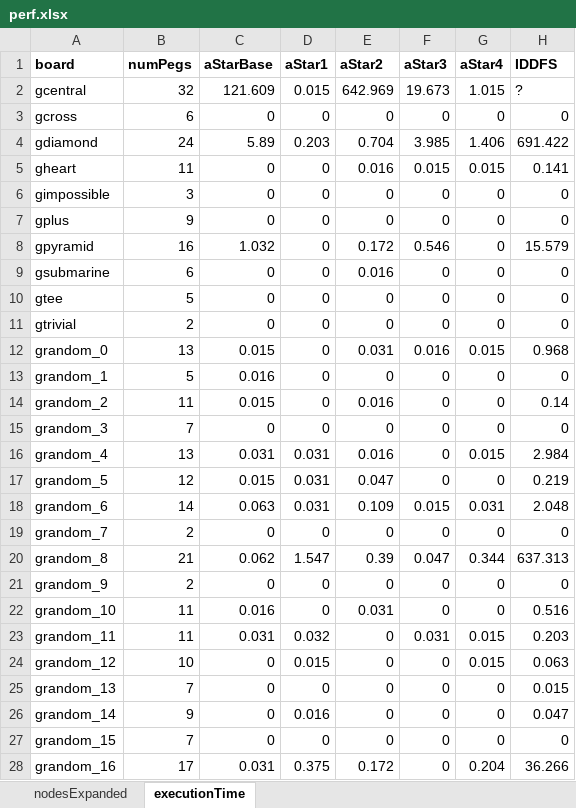
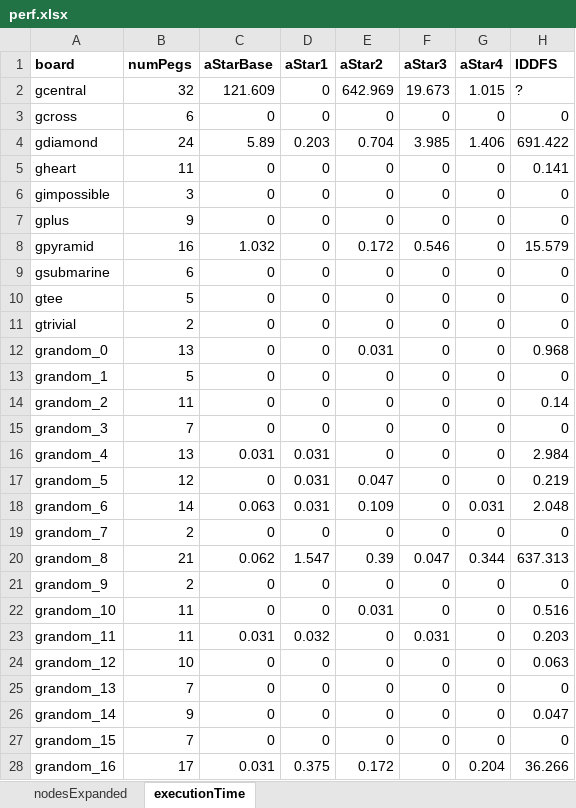
Before and after one commit to roukaour/peg-solitaire, an Excel workbook: perf.xlsx, sheet executionTime, drawn as a sheet; only a part is shown; values as stored, in another font and other column widths than the file's, no borders; the diff covers the shown part only; the diff names each change by its address in the sheet, - before the commit and + after, or states it on an @@ line.

Commit message:
Round execution times of 0.015 and 0.016 down to 0.

```diff
--- a/perf.xlsx (sheet executionTime)
+++ b/perf.xlsx (sheet executionTime)
-D2 (aStar1): 0.015
+D2 (aStar1): 0
-E5 (aStar2): 0.016
+E5 (aStar2): 0
-F5 (aStar3): 0.015
+F5 (aStar3): 0
-G5 (aStar4): 0.015
+G5 (aStar4): 0
-E9 (aStar2): 0.016
+E9 (aStar2): 0
-C12 (aStarBase): 0.015
+C12 (aStarBase): 0
-F12 (aStar3): 0.016
+F12 (aStar3): 0
-G12 (aStar4): 0.015
+G12 (aStar4): 0
-C13 (aStarBase): 0.016
+C13 (aStarBase): 0
-C14 (aStarBase): 0.015
+C14 (aStarBase): 0
-E14 (aStar2): 0.016
+E14 (aStar2): 0
-E16 (aStar2): 0.016
+E16 (aStar2): 0
-G16 (aStar4): 0.015
+G16 (aStar4): 0
-C17 (aStarBase): 0.015
+C17 (aStarBase): 0
-F18 (aStar3): 0.015
+F18 (aStar3): 0
-C22 (aStarBase): 0.016
+C22 (aStarBase): 0
-G23:G24 (aStar4): 0.015
+G23:G24 (aStar4): 0
-D24 (aStar1): 0.015
+D24 (aStar1): 0
-H25 (IDDFS): 0.015
+H25 (IDDFS): 0
-D26 (aStar1): 0.016
+D26 (aStar1): 0
```
Also changed, not shown: 81 edited cells elsewhere in this sheet, 1 other file.
